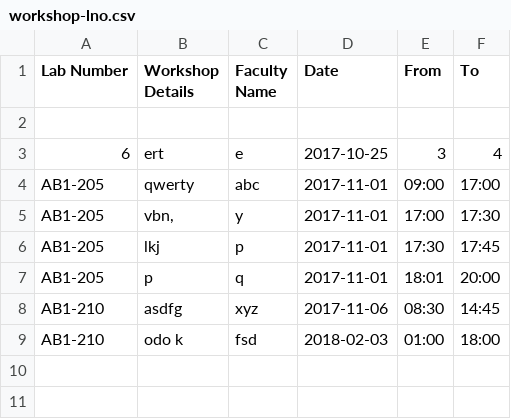
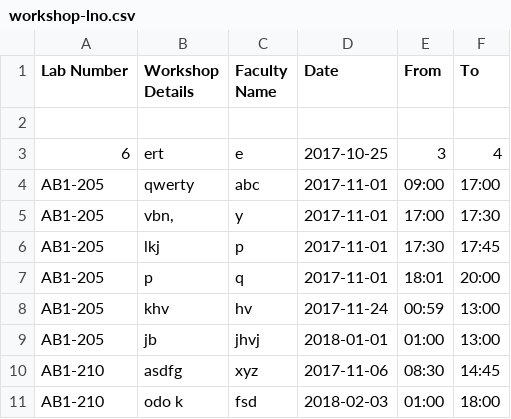
Before and after one commit to SudharshanNagarajan17/IWP, a CSV file: workshop-lno.csv, drawn as a sheet.

```diff
--- a/workshop-lno.csv
+++ b/workshop-lno.csv
@@ -7,2 +7,4 @@ AB1-205,lkj,p,2017-11-01,17:30,17:45
 AB1-205,p,q,2017-11-01,18:01,20:00
+AB1-205,khv,hv,2017-11-24,00:59,13:00
+AB1-205,jb,jhvj,2018-01-01,01:00,13:00
 AB1-210,asdfg,xyz,2017-11-06,08:30,14:45
```
Also changed, not shown: workshop-ch.csv, workshop-date.csv, 8 other files.
